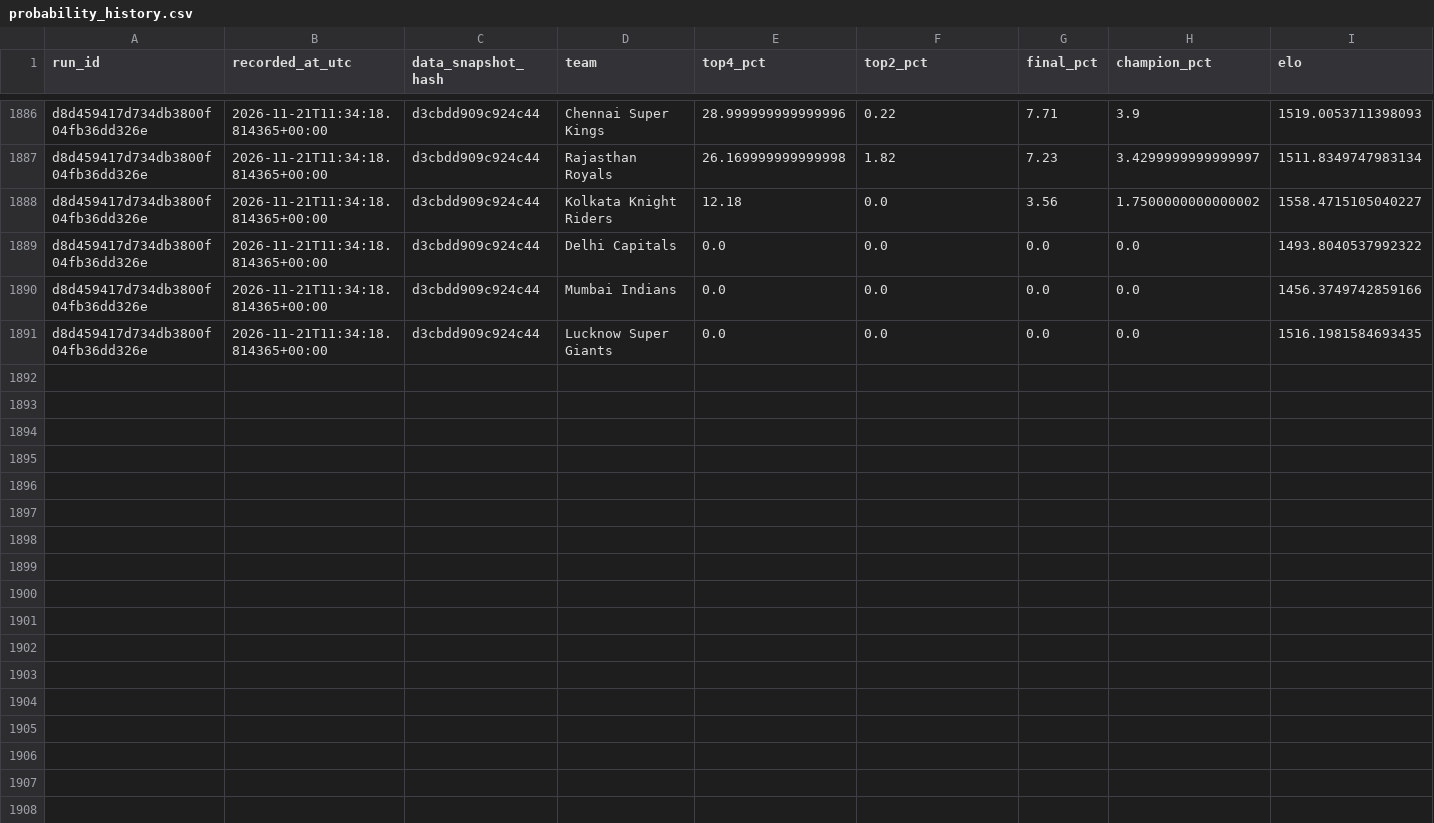
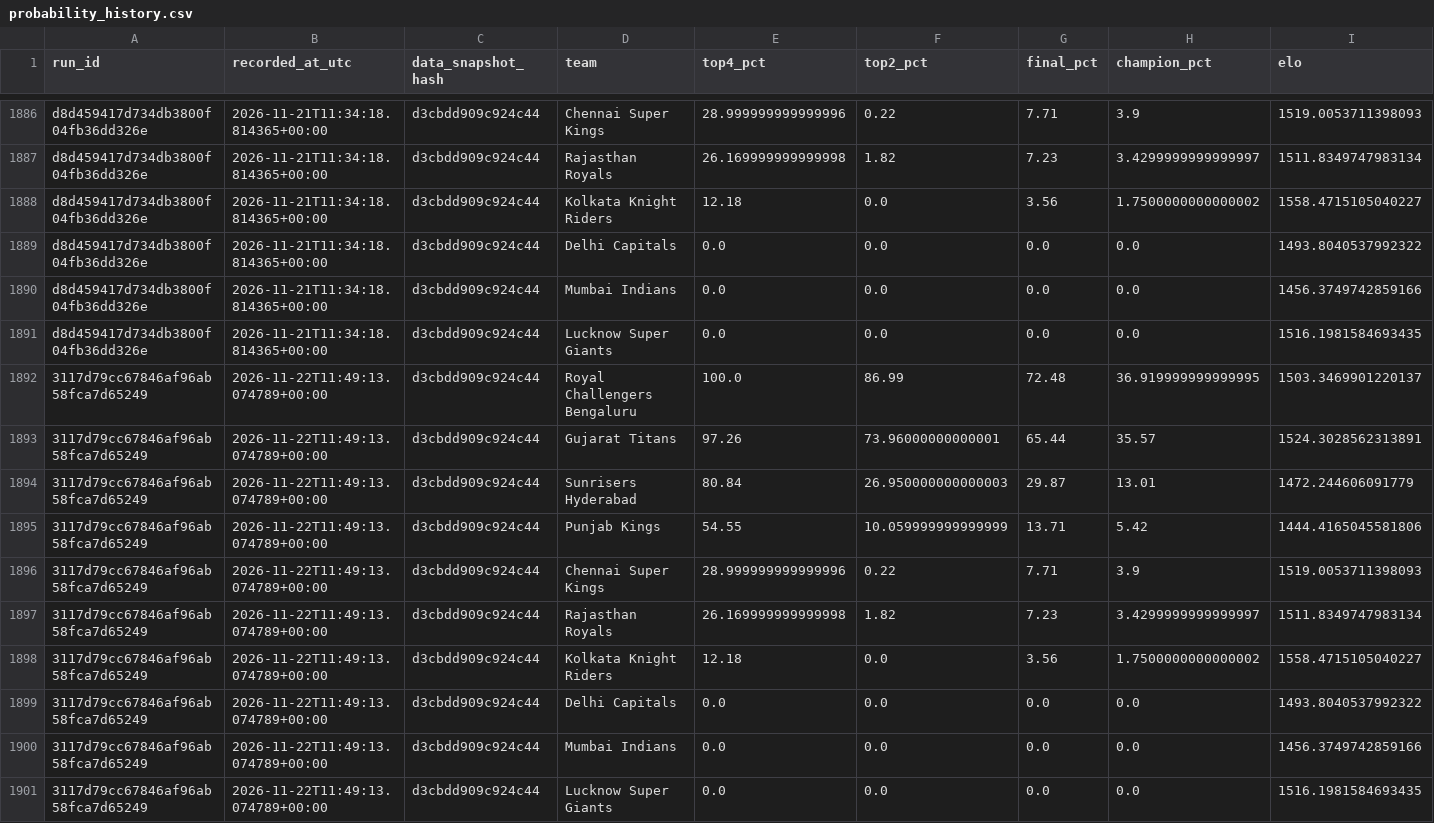
Before and after one commit to Vatsalsrivastava1209/IPL-Predictor, a CSV file: outputs/probability_history.csv, drawn as a sheet; only a part is shown, gaps mark what is left out; the diff names each change by its address in the sheet, - before the commit and + after, or states it on an @@ line.

```diff
--- a/outputs/probability_history.csv
+++ b/outputs/probability_history.csv
+row 1892: 3117d79cc67846af96ab58fca7d65249 | 2026-11-22T11:49:13.074789+00:00 | d3cbdd909c924c44 | Royal Challengers Bengaluru | 100.0 | 86.99 | 72.48 | 36.919999999999995 | 1503.3469901220137
+row 1893: 3117d79cc67846af96ab58fca7d65249 | 2026-11-22T11:49:13.074789+00:00 | d3cbdd909c924c44 | Gujarat Titans | 97.26 | 73.96000000000001 | 65.44 | 35.57 | 1524.3028562313891
+row 1894: 3117d79cc67846af96ab58fca7d65249 | 2026-11-22T11:49:13.074789+00:00 | d3cbdd909c924c44 | Sunrisers Hyderabad | 80.84 | 26.950000000000003 | 29.87 | 13.01 | 1472.244606091779
+row 1895: 3117d79cc67846af96ab58fca7d65249 | 2026-11-22T11:49:13.074789+00:00 | d3cbdd909c924c44 | Punjab Kings | 54.55 | 10.059999999999999 | 13.71 | 5.42 | 1444.4165045581806
+row 1896: 3117d79cc67846af96ab58fca7d65249 | 2026-11-22T11:49:13.074789+00:00 | d3cbdd909c924c44 | Chennai Super Kings | 28.999999999999996 | 0.22 | 7.71 | 3.9 | 1519.0053711398093
+row 1897: 3117d79cc67846af96ab58fca7d65249 | 2026-11-22T11:49:13.074789+00:00 | d3cbdd909c924c44 | Rajasthan Royals | 26.169999999999998 | 1.82 | 7.23 | 3.4299999999999997 | 1511.8349747983134
+row 1898: 3117d79cc67846af96ab58fca7d65249 | 2026-11-22T11:49:13.074789+00:00 | d3cbdd909c924c44 | Kolkata Knight Riders | 12.18 | 0.0 | 3.56 | 1.7500000000000002 | 1558.4715105040227
+row 1899: 3117d79cc67846af96ab58fca7d65249 | 2026-11-22T11:49:13.074789+00:00 | d3cbdd909c924c44 | Delhi Capitals | 0.0 | 0.0 | 0.0 | 0.0 | 1493.8040537992322
+row 1900: 3117d79cc67846af96ab58fca7d65249 | 2026-11-22T11:49:13.074789+00:00 | d3cbdd909c924c44 | Mumbai Indians | 0.0 | 0.0 | 0.0 | 0.0 | 1456.3749742859166
+row 1901: 3117d79cc67846af96ab58fca7d65249 | 2026-11-22T11:49:13.074789+00:00 | d3cbdd909c924c44 | Lucknow Super Giants | 0.0 | 0.0 | 0.0 | 0.0 | 1516.1981584693435
```
Also changed, not shown: outputs/simulation_runs.csv.
